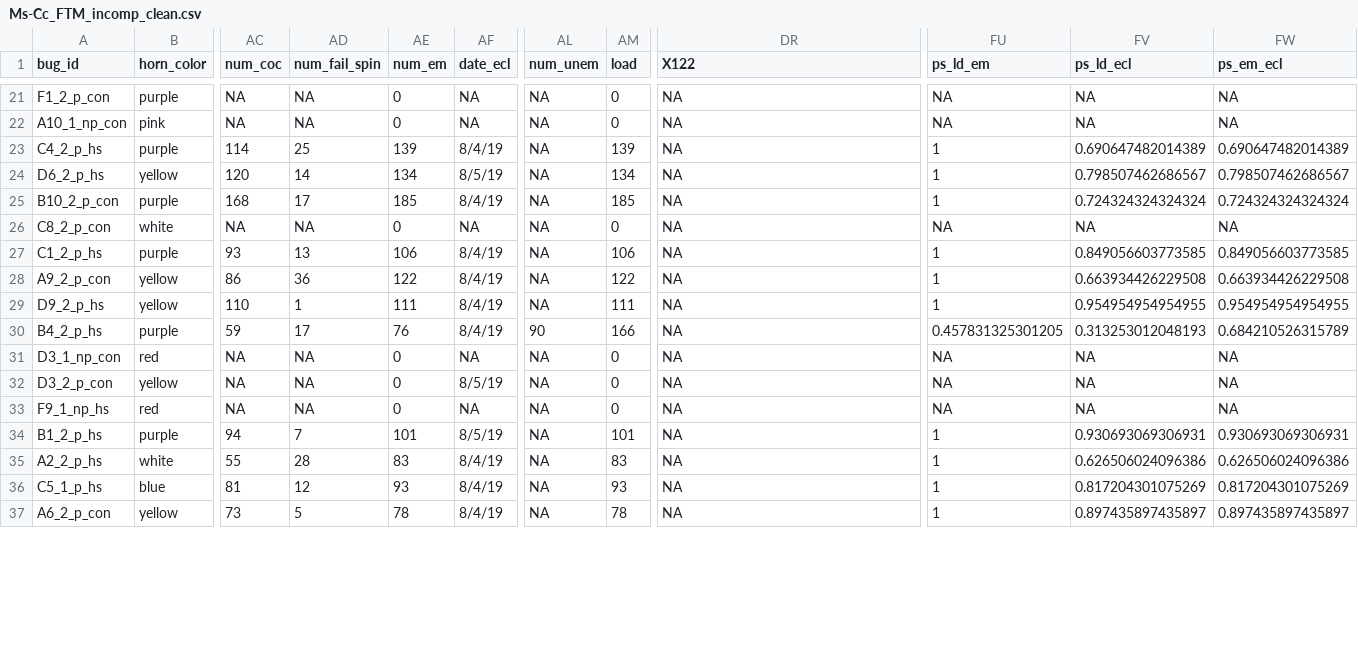
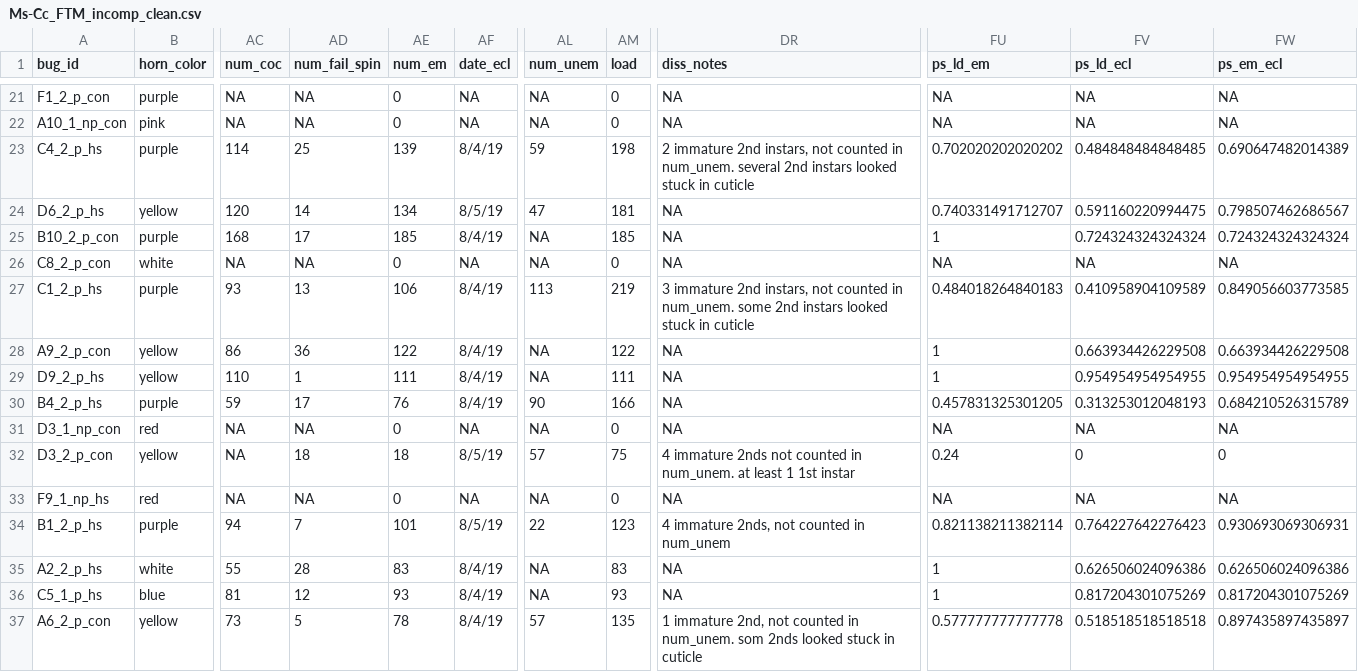
Before and after one commit to melmoore/Ms-Cc_field_temp_manip, a CSV file: data/Ms-Cc_FTM_incomp_clean.csv, drawn as a sheet; only a part is shown, gaps mark what is left out; the diff covers the shown part only; the diff names each change by its address in the sheet, - before the commit and + after, or states it on an @@ line.

Commit message:
produced new versions of cleaned and transformed dataframes from new versions of data set (more dissected hosts)

```diff
--- a/data/Ms-Cc_FTM_incomp_clean.csv
+++ b/data/Ms-Cc_FTM_incomp_clean.csv
-DR1: X122
+DR1: diss_notes
-AL23 (num_unem): NA
+AL23 (num_unem): 59
-AM23 (load): 139
+AM23 (load): 198
-DR23 (diss_notes): NA
+DR23 (diss_notes): 2 immature 2nd instars, not counted in num_unem. several 2nd instars looked stuck in cuticle
-FU23 (ps_ld_em): 1
+FU23 (ps_ld_em): 0.702020202020202
-FV23 (ps_ld_ecl): 0.690647482014389
+FV23 (ps_ld_ecl): 0.484848484848485
-AL24 (num_unem): NA
+AL24 (num_unem): 47
-AM24 (load): 134
+AM24 (load): 181
-FU24 (ps_ld_em): 1
+FU24 (ps_ld_em): 0.740331491712707
-FV24 (ps_ld_ecl): 0.798507462686567
+FV24 (ps_ld_ecl): 0.591160220994475
-AL27 (num_unem): NA
+AL27 (num_unem): 113
-AM27 (load): 106
+AM27 (load): 219
-DR27 (diss_notes): NA
+DR27 (diss_notes): 3 immature 2nd instars, not counted in num_unem. some 2nd instars looked stuck in cuticle
-FU27 (ps_ld_em): 1
+FU27 (ps_ld_em): 0.484018264840183
-FV27 (ps_ld_ecl): 0.849056603773585
+FV27 (ps_ld_ecl): 0.410958904109589
-AD32 (num_fail_spin): NA
+AD32 (num_fail_spin): 18
-AE32 (num_em): 0
+AE32 (num_em): 18
-AL32 (num_unem): NA
+AL32 (num_unem): 57
-AM32 (load): 0
+AM32 (load): 75
-DR32 (diss_notes): NA
+DR32 (diss_notes): 4 immature 2nds not counted in num_unem. at least 1 1st instar
-FU32 (ps_ld_em): NA
+FU32 (ps_ld_em): 0.24
-FV32 (ps_ld_ecl): NA
+FV32 (ps_ld_ecl): 0
-FW32 (ps_em_ecl): NA
+FW32 (ps_em_ecl): 0
-AL34 (num_unem): NA
+AL34 (num_unem): 22
-AM34 (load): 101
+AM34 (load): 123
-DR34 (diss_notes): NA
+DR34 (diss_notes): 4 immature 2nds, not counted in num_unem
-FU34 (ps_ld_em): 1
+FU34 (ps_ld_em): 0.821138211382114
-FV34 (ps_ld_ecl): 0.930693069306931
+FV34 (ps_ld_ecl): 0.764227642276423
-AL37 (num_unem): NA
+AL37 (num_unem): 57
-AM37 (load): 78
+AM37 (load): 135
-DR37 (diss_notes): NA
+DR37 (diss_notes): 1 immature 2nd, not counted in num_unem. som 2nds looked stuck in cuticle
-FU37 (ps_ld_em): 1
+FU37 (ps_ld_em): 0.577777777777778
-FV37 (ps_ld_ecl): 0.897435897435897
+FV37 (ps_ld_ecl): 0.518518518518518
```
Also changed, not shown: 151 edited cells elsewhere in this file, data/Ms-Cc_FTM_incomp_ed-raw.csv, 1 other file.
